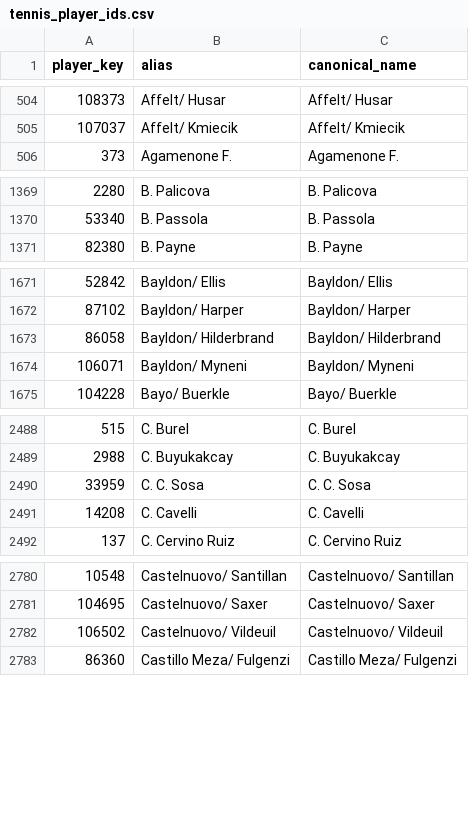
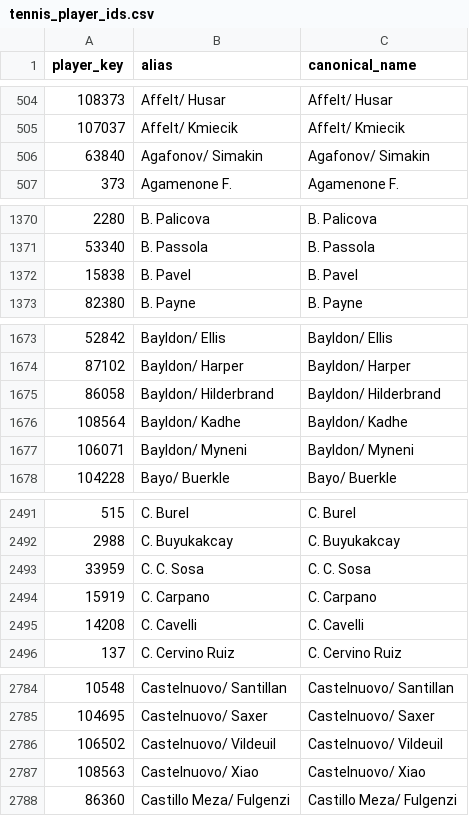
Before and after one commit to msiony24/Michael-betting-dashboard, a CSV file: data/tennis_player_ids.csv, drawn as a sheet; only a part is shown, gaps mark what is left out; the diff covers the shown part only.

```diff
--- a/data/tennis_player_ids.csv
+++ b/data/tennis_player_ids.csv
@@ -505,2 +505,3 @@ player_key,alias,canonical_name
 107037,Affelt/ Kmiecik,Affelt/ Kmiecik
+63840,Agafonov/ Simakin,Agafonov/ Simakin
 373,Agamenone F.,Agamenone F.
@@ -1370,2 +1371,3 @@ player_key,alias,canonical_name
 53340,B. Passola,B. Passola
+15838,B. Pavel,B. Pavel
 82380,B. Payne,B. Payne
@@ -1673,2 +1675,3 @@ player_key,alias,canonical_name
 86058,Bayldon/ Hilderbrand,Bayldon/ Hilderbrand
+108564,Bayldon/ Kadhe,Bayldon/ Kadhe
 106071,Bayldon/ Myneni,Bayldon/ Myneni
@@ -2490,2 +2493,3 @@ player_key,alias,canonical_name
 33959,C. C. Sosa,C. C. Sosa
+15919,C. Carpano,C. Carpano
 14208,C. Cavelli,C. Cavelli
@@ -2782,2 +2786,3 @@ player_key,alias,canonical_name
 106502,Castelnuovo/ Vildeuil,Castelnuovo/ Vildeuil
+108563,Castelnuovo/ Xiao,Castelnuovo/ Xiao
 86360,Castillo Meza/ Fulgenzi,Castillo Meza/ Fulgenzi
```
Also changed, not shown: 23 added rows elsewhere in this file, data/atp_matches_2026.csv, 1 other file.
